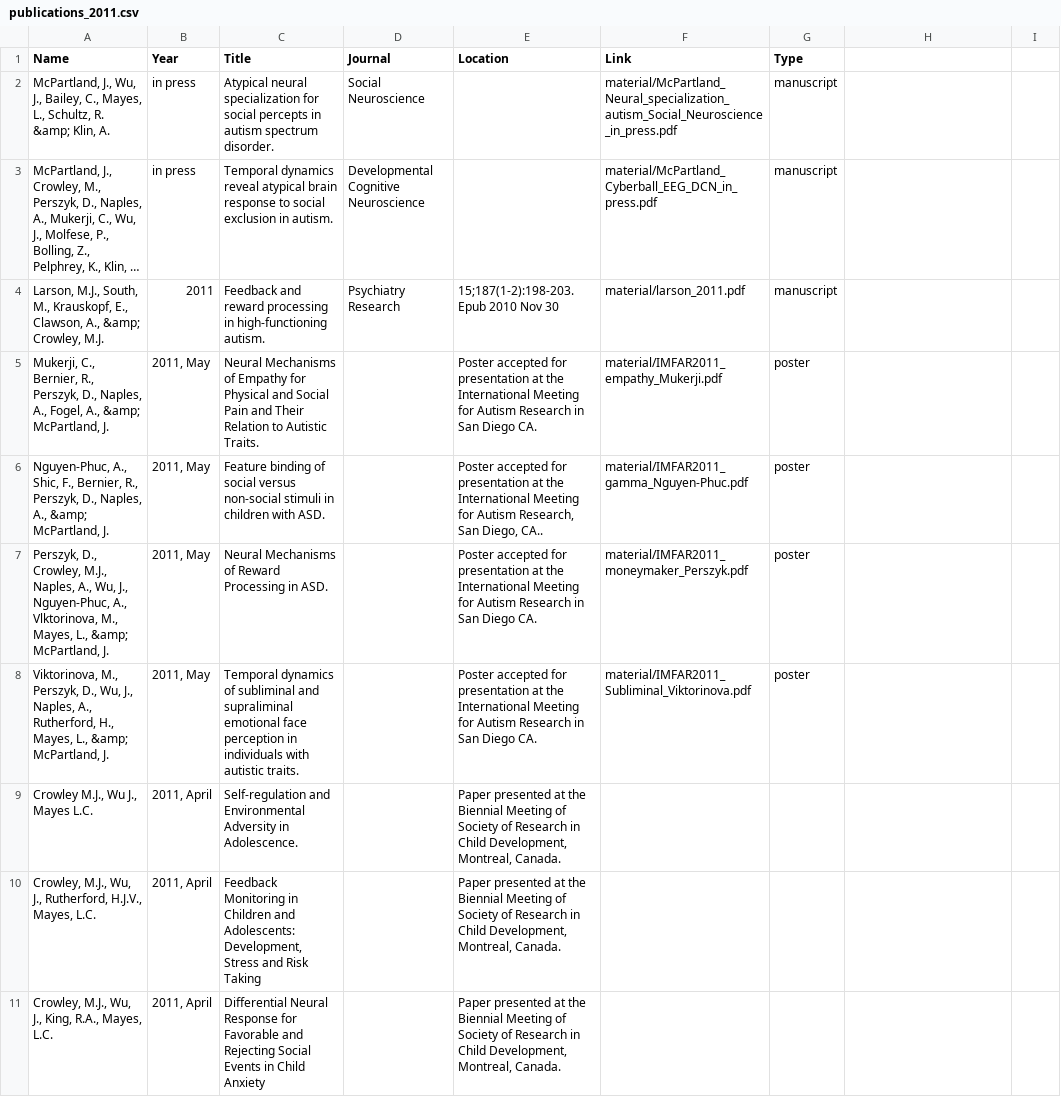
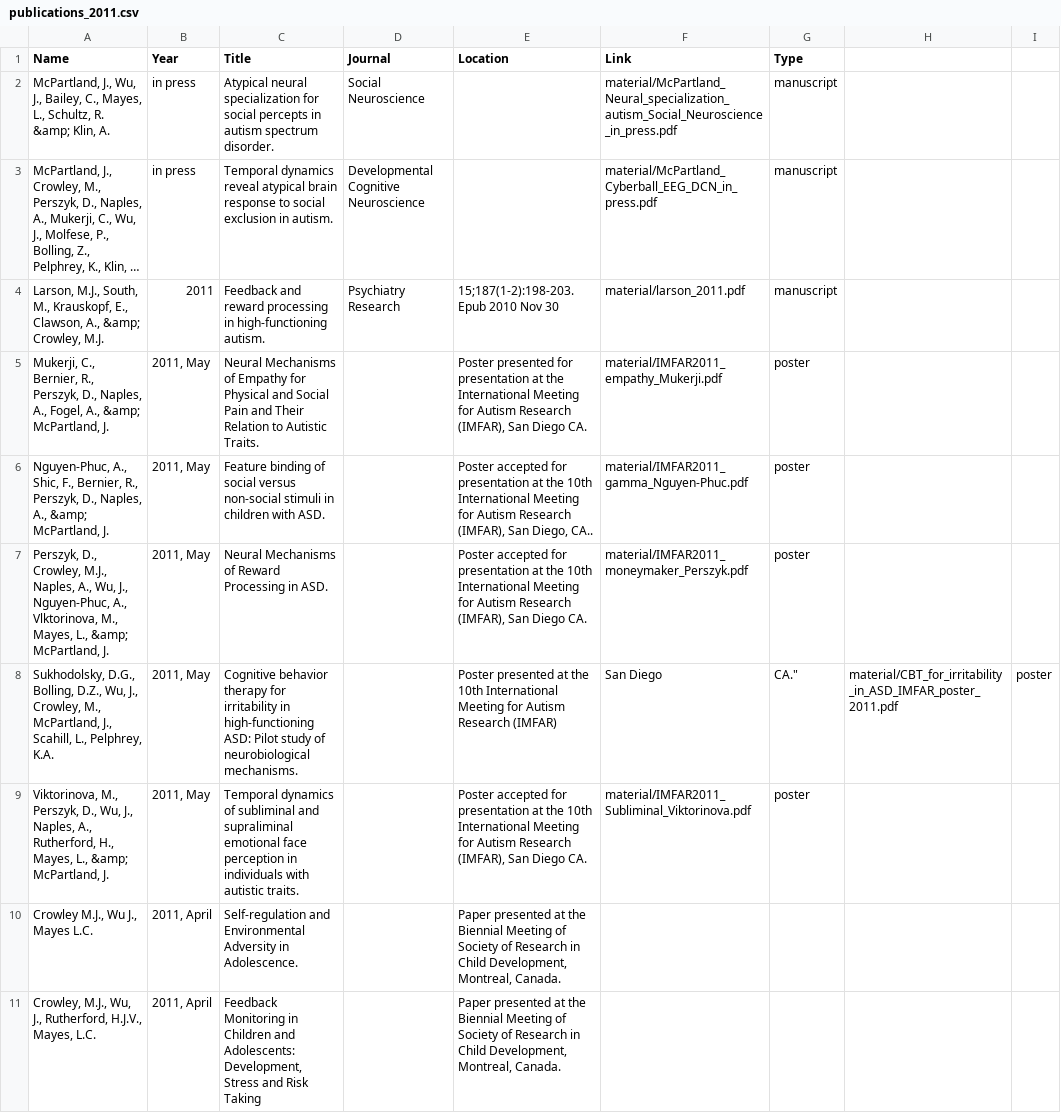
Before and after one commit to sindhri/yale-del, a CSV file: data/publications_2011.csv, drawn as a sheet; only a part is shown; the shorter side is filled out with more unchanged rows; long unchanged cells end in ….

Commit message:
add denis's poster

```diff
--- a/data/publications_2011.csv
+++ b/data/publications_2011.csv
@@ -4,6 +4,7 @@ Name,Year,Title,Journal,Location,Link,Type
 "Larson, M.J., South, M., Krauskopf, E., Clawson, A., &amp; Crowley, M.J.",2011,"Feedback and reward processing in high-functioning autism.",Psychiatry Research,"15;187(1-2):198-203. Epub 2010 Nov 30","material/larson_2011.pdf",manuscript
-"Mukerji, C., Bernier, R., Perszyk, D., Naples, A., Fogel, A., &amp; McPartland, J.","2011, May","Neural Mechanisms of Empathy for Physical and Social Pain and Their Relation to Autistic Traits.","","Poster accepted for presentation at the International Meeting for Autism Research in San Diego CA.","material/IMFAR2011_empathy_Mukerji.pdf",poster
-"Nguyen-Phuc, A., Shic, F., Bernier, R., Perszyk, D., Naples, A., &amp; McPartland, J.","2011, May","Feature binding of social versus non-social stimuli in children with ASD. ","","Poster accepted for presentation at the International Meeting for Autism Research, San Diego, CA..","material/IMFAR2011_gamma_Nguyen-Phuc.pdf",poster
-"Perszyk, D., Crowley, M.J., Naples, A., Wu, J., Nguyen-Phuc, A., Vlktorinova, M., Mayes, L., &amp; McPartland, J.","2011, May","Neural Mechanisms of Reward Processing in ASD.","","Poster accepted for presentation at the International Meeting for Autism Research in San Diego CA.","material/IMFAR2011_moneymaker_Perszyk.pdf",poster
-"Viktorinova, M., Perszyk, D., Wu, J., Naples, A., Rutherford, H., Mayes, L., &amp; McPartland, J.","2011, May","Temporal dynamics of subliminal and supraliminal emotional face perception in individuals with autistic traits.","","Poster accepted for presentation at the International Meeting for Autism Research in San Diego CA.","material/IMFAR2011_Subliminal_Viktorinova.pdf",poster
+"Mukerji, C., Bernier, R., Perszyk, D., Naples, A., Fogel, A., &amp; McPartland, J.","2011, May","Neural Mechanisms of Empathy for Physical and Social Pain and Their Relation to Autistic Traits.","","Poster presented for presentation at the International Meeting for Autism Research (IMFAR), San Diego CA.","material/IMFAR2011_empathy_Mukerji.pdf",poster
+"Nguyen-Phuc, A., Shic, F., Bernier, R., Perszyk, D., Naples, A., &amp; McPartland, J.","2011, May","Feature binding of social versus non-social stimuli in children with ASD. ","","Poster accepted for presentation at the 10th International Meeting for Autism Research (IMFAR), San Diego, CA..","material/IMFAR2011_gamma_Nguyen-Phuc.pdf",poster
+"Perszyk, D., Crowley, M.J., Naples, A., Wu, J., Nguyen-Phuc, A., Vlktorinova, M., Mayes, L., &amp; McPartland, J.","2011, May","Neural Mechanisms of Reward Processing in ASD.","","Poster accepted for presentation at the 10th International Meeting for Autism Research (IMFAR), San Diego CA.","material/IMFAR2011_moneymaker_Perszyk.pdf",poster
+"Sukhodolsky, D.G., Bolling, D.Z., Wu, J., Crowley, M., McPartland, J., Scahill, L., Pelphrey, K.A.","2011, May","Cognitive behavior therapy for irritability in high-functioning ASD: Pilot study of neurobiological mechanisms.","",""Poster presented at the 10th International Meeting for Autism Research (IMFAR), San Diego, CA.","material/CBT_for_irritability_in_ASD_IMFAR_poster_2011.pdf",poster
+"Viktorinova, M., Perszyk, D., Wu, J., Naples, A., Rutherford, H., Mayes, L., &amp; McPartland, J.","2011, May","Temporal dynamics of subliminal and supraliminal emotional face perception in individuals with autistic traits.","","Poster accepted for presentation at the 10th International Meeting for Autism Research (IMFAR), San Diego CA.","material/IMFAR2011_Subliminal_Viktorinova.pdf",poster
 "Crowley M.J., Wu J., Mayes L.C.","2011, April","Self-regulation and Environmental Adversity in Adolescence.","","Paper presented at the Biennial Meeting of Society of Research in Child Development, Montreal, Canada.","",""
```
Also changed, not shown: 1 other file.
